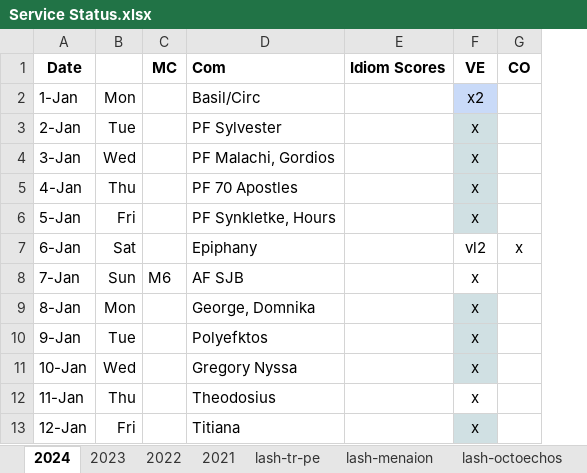
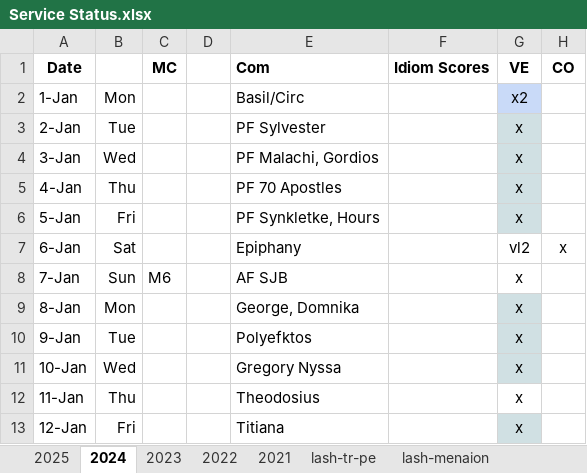
Before and after one commit to AGES-Initiatives/ages-alwb-system, an Excel workbook: net.ages.liturgical.workbench.system/MyWorkFiles/Service Status.xlsx, sheet 2024, drawn as a sheet; only a part is shown; values as stored, in another font and other column widths than the file's, no borders; the diff names each change by its address in the sheet, - before the commit and + after, or states it on an @@ line.

```diff
--- a/net.ages.liturgical.workbench.system/MyWorkFiles/Service Status.xlsx (sheet 2024)
+++ b/net.ages.liturgical.workbench.system/MyWorkFiles/Service Status.xlsx (sheet 2024)
+sheet tab: 2025
+column D, empty
```
Also changed, not shown: 4 other files.
